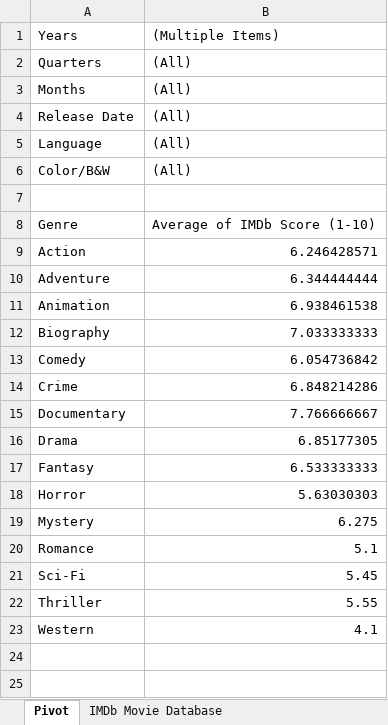
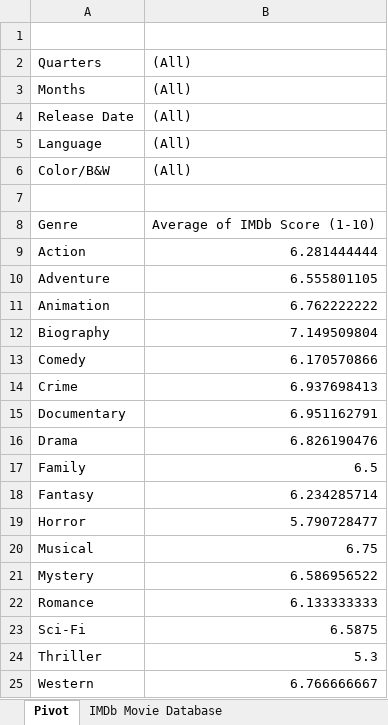
Before and after one commit to ayesdeeef/Microsoft-Excel---Data-Analysis-with-Excel-Pivot-Tables, an Excel workbook: Homework 4/Question 1.xlsx, sheet Pivot, drawn as a sheet; values as stored, in another font and other column widths than the file's, no borders; addresses are those after the commit; the diff names each change by its address in the sheet, - before the commit and + after, or states it on an @@ line.

Commit message:
Add files via upload

```diff
--- a/Homework 4/Question 1.xlsx (sheet Pivot)
+++ b/Homework 4/Question 1.xlsx (sheet Pivot)
-row 1: Years | (Multiple Items)
+row 1: (empty)
-B9: 6.246428571
+B9: 6.281444444
-B10: 6.344444444
+B10: 6.555801105
-B11: 6.938461538
+B11: 6.762222222
-B12: 7.033333333
+B12: 7.149509804
-B13: 6.054736842
+B13: 6.170570866
-B14: 6.848214286
+B14: 6.937698413
-B15: 7.766666667
+B15: 6.951162791
-B16: 6.85177305
+B16: 6.826190476
+row 17: Family | 6.5
-B18: 6.533333333
+B18: 6.234285714
-B19: 5.63030303
+B19: 5.790728477
+row 20: Musical | 6.75
-B21: 6.275
+B21: 6.586956522
-B22: 5.1
+B22: 6.133333333
-B23: 5.45
+B23: 6.5875
-B24: 5.55
+B24: 5.3
-B25: 4.1
+B25: 6.766666667
```
